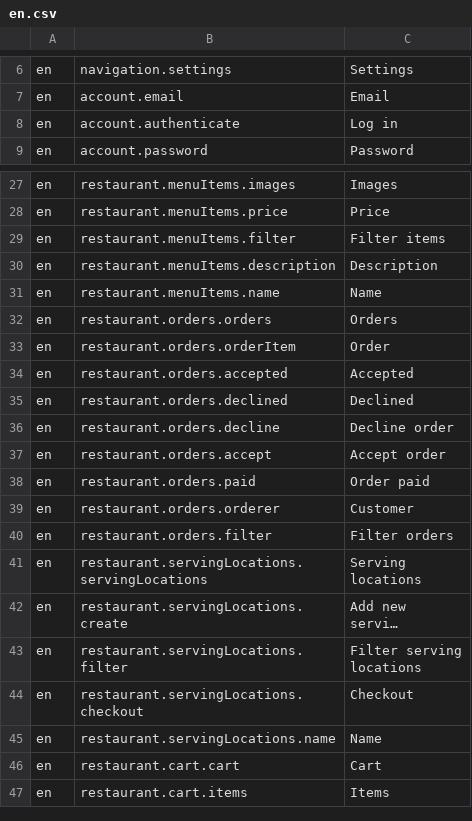
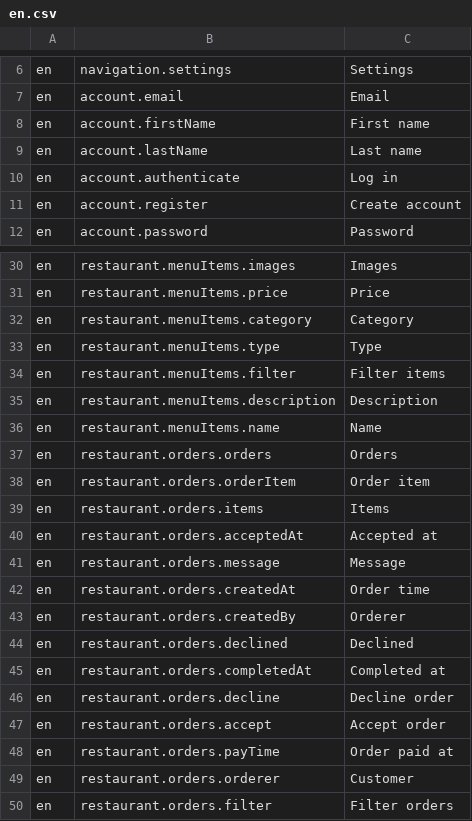
Before and after one commit to tohalla/walless-backend, a CSV file: seeds/translation/en.csv, drawn as a sheet; only a part is shown, gaps mark what is left out; the shorter side is filled out with more unchanged rows; long unchanged cells end in ….

Commit message:
update disabled default mutations
add mutations for menu and menu_item

add translations

add mutations for restaurant

add mutations for serving locations

```diff
--- a/seeds/translation/en.csv
+++ b/seeds/translation/en.csv
@@ -7,3 +7,6 @@ en;navigation.settings;Settings
 en;account.email;Email
+en;account.firstName;First name
+en;account.lastName;Last name
 en;account.authenticate;Log in
+en;account.register;Create account
 en;account.password;Password
@@ -28,2 +31,4 @@ en;restaurant.menuItems.images;Images
 en;restaurant.menuItems.price;Price
+en;restaurant.menuItems.category;Category
+en;restaurant.menuItems.type;Type
 en;restaurant.menuItems.filter;Filter items
@@ -32,8 +37,13 @@ en;restaurant.menuItems.name;Name
 en;restaurant.orders.orders;Orders
-en;restaurant.orders.orderItem;Order
-en;restaurant.orders.accepted;Accepted
+en;restaurant.orders.orderItem;Order item
+en;restaurant.orders.items;Items
+en;restaurant.orders.acceptedAt;Accepted at
+en;restaurant.orders.message;Message
+en;restaurant.orders.createdAt;Order time
+en;restaurant.orders.createdBy;Orderer
 en;restaurant.orders.declined;Declined
+en;restaurant.orders.completedAt;Completed at
 en;restaurant.orders.decline;Decline order
 en;restaurant.orders.accept;Accept order
-en;restaurant.orders.paid;Order paid
+en;restaurant.orders.payTime;Order paid at
 en;restaurant.orders.orderer;Customer
```
Also changed, not shown: 8 other files.
